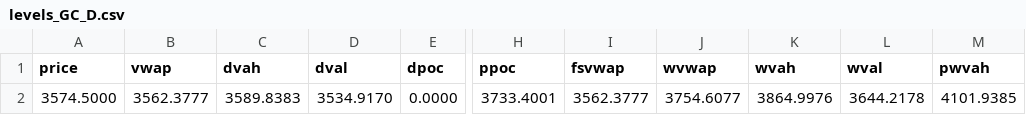
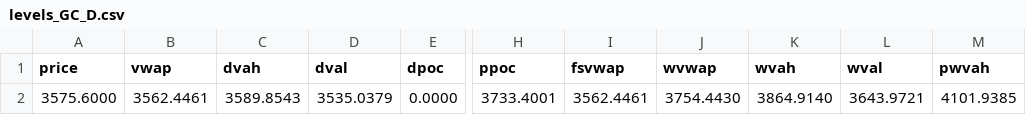
Before and after one commit to AleCuba90/qban-snap, a CSV file: levels_GC_D.csv, drawn as a sheet; only a part is shown, gaps mark what is left out; the diff names each change by its address in the sheet, - before the commit and + after, or states it on an @@ line.

```diff
--- a/levels_GC_D.csv
+++ b/levels_GC_D.csv
-A2 (price): 3574.5000
+A2 (price): 3575.6000
-B2 (vwap): 3562.3777
+B2 (vwap): 3562.4461
-C2 (dvah): 3589.8383
+C2 (dvah): 3589.8543
-D2 (dval): 3534.9170
+D2 (dval): 3535.0379
-I2 (fsvwap): 3562.3777
+I2 (fsvwap): 3562.4461
-J2 (wvwap): 3754.6077
+J2 (wvwap): 3754.4430
-K2 (wvah): 3864.9976
+K2 (wvah): 3864.9140
-L2 (wval): 3644.2178
+L2 (wval): 3643.9721
```
Also changed, not shown: levels_GC_FS.csv, levels_GC_OVN.csv, 16 other files.
